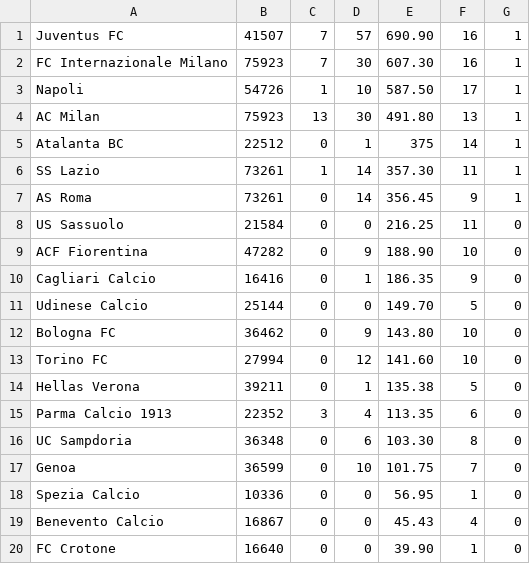
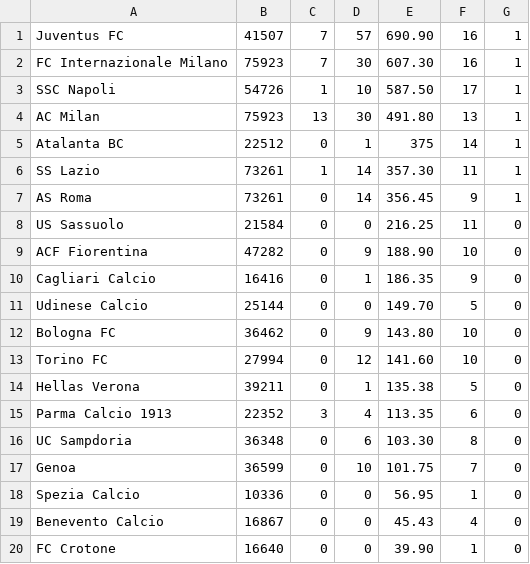
Before and after one commit to TheLusitanianKing/K-NN, a CSV file: data/football/evaluation.csv, drawn as a sheet.

```diff
--- a/data/football/evaluation.csv
+++ b/data/football/evaluation.csv
@@ -2,3 +2,3 @@ Juventus FC, 41507, 7, 57, 690.90, 16, 1
 FC Internazionale Milano, 75923, 7, 30, 607.30, 16, 1
-Napoli, 54726, 1, 10, 587.50, 17, 1
+SSC Napoli, 54726, 1, 10, 587.50, 17, 1
 AC Milan, 75923, 13, 30, 491.80, 13, 1
```
Also changed, not shown: data/football/regression/input-european.csv, data/football/regression/input-stadium.csv.
